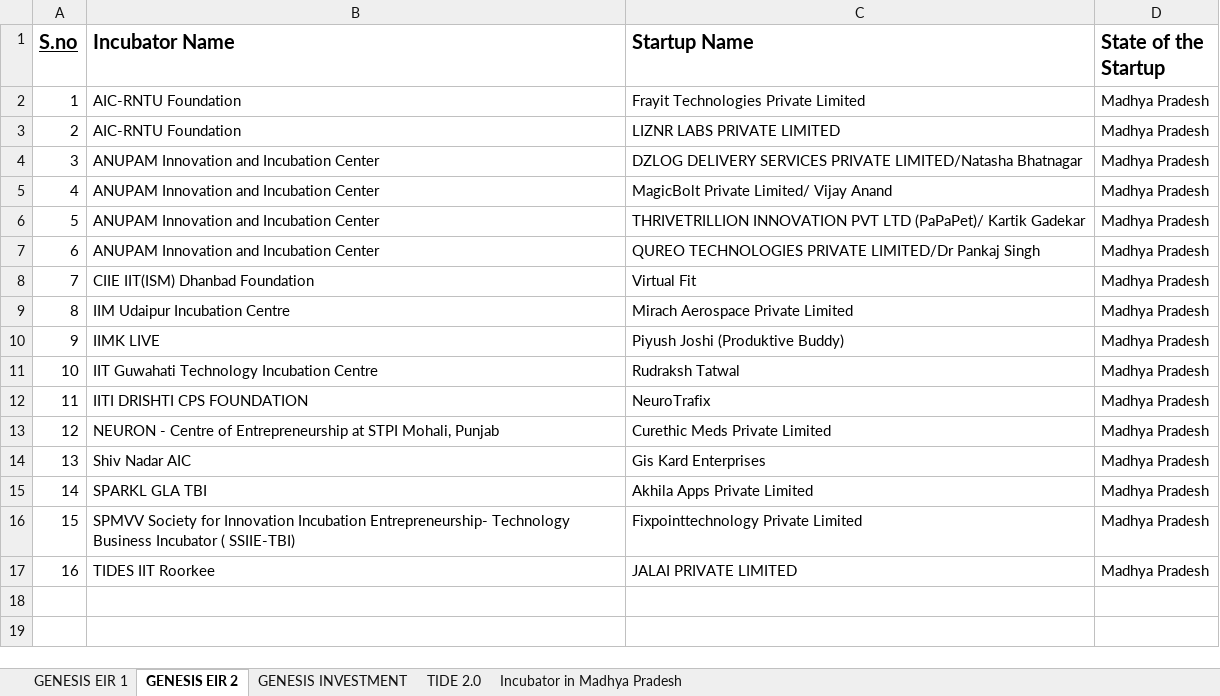
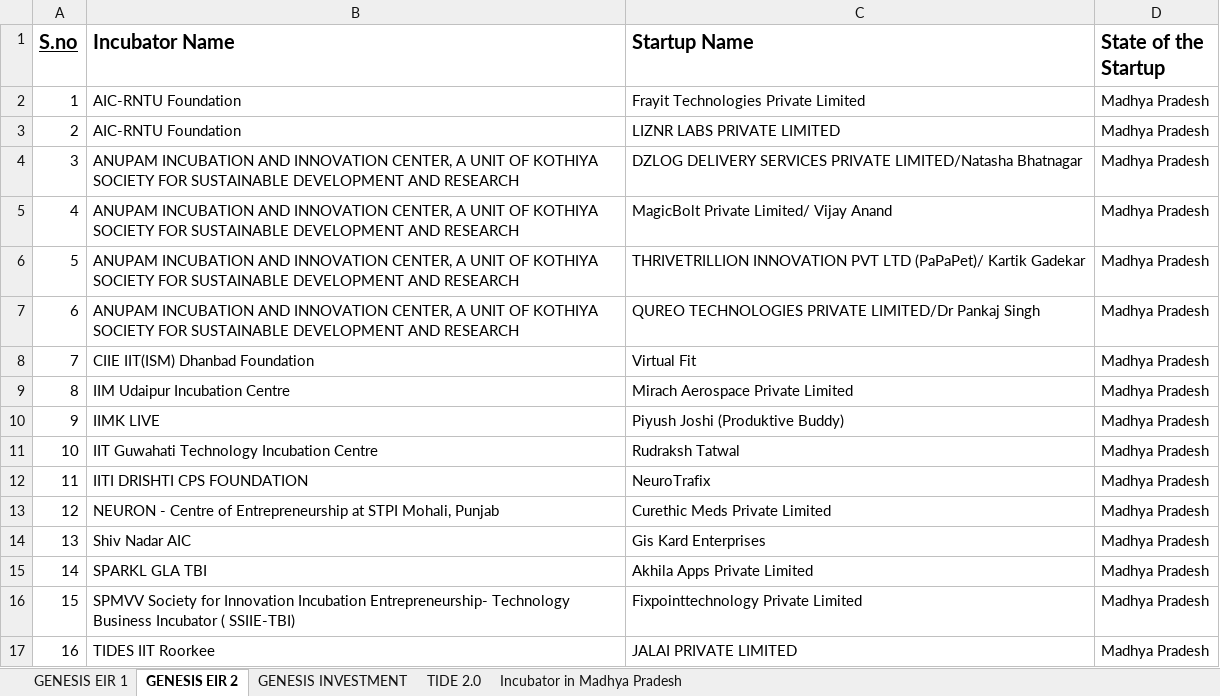
Before and after one commit to rohanraj2025/Startup-Incubator-in-MP, an Excel workbook: GENESIS & TIDE.xlsx, sheet GENESIS EIR 2, drawn as a sheet; values as stored, in another font and other column widths than the file's, no borders; the diff names each change by its address in the sheet, - before the commit and + after, or states it on an @@ line.

Commit message:
Add files via upload

```diff
--- a/GENESIS & TIDE.xlsx (sheet GENESIS EIR 2)
+++ b/GENESIS & TIDE.xlsx (sheet GENESIS EIR 2)
-B4:B7 (Incubator Name): ANUPAM Innovation and Incubation Center
+B4:B7 (Incubator Name): ANUPAM INCUBATION AND INNOVATION CENTER, A UNIT OF KOTHIYA SOCIETY FOR SUSTAINABLE DEVELOPMENT AND RESEARCH
```
Also changed, not shown: sheet GENESIS EIR 1, sheet GENESIS INVESTMENT.
